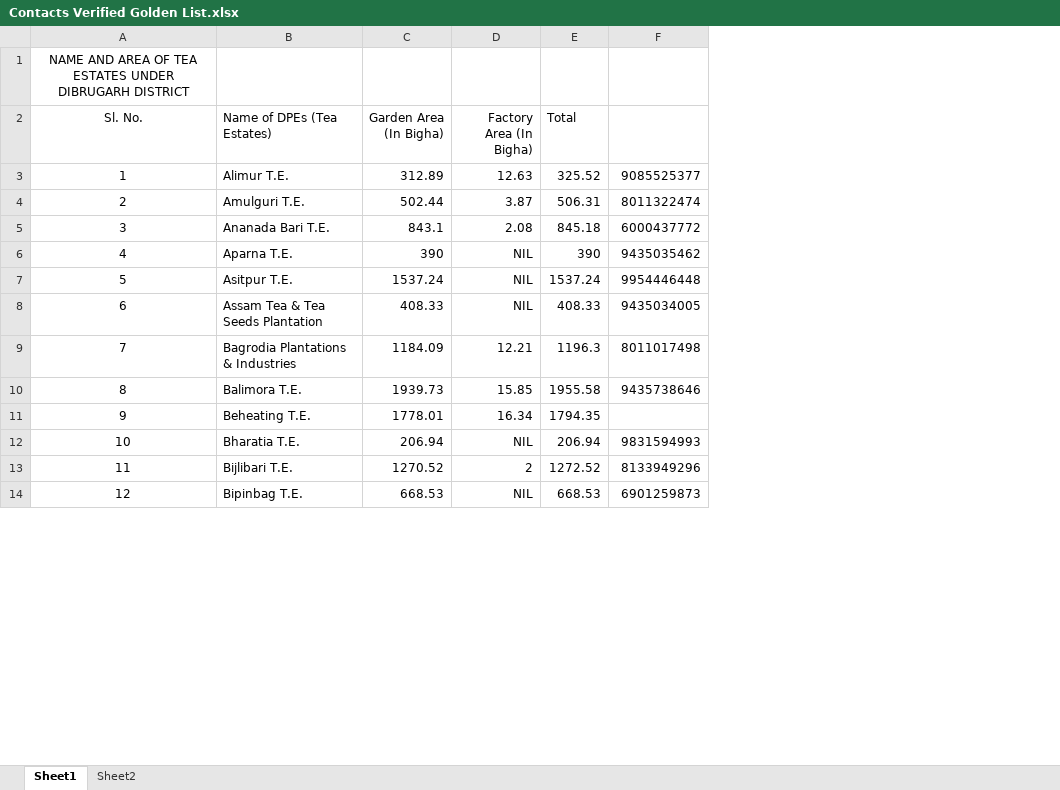
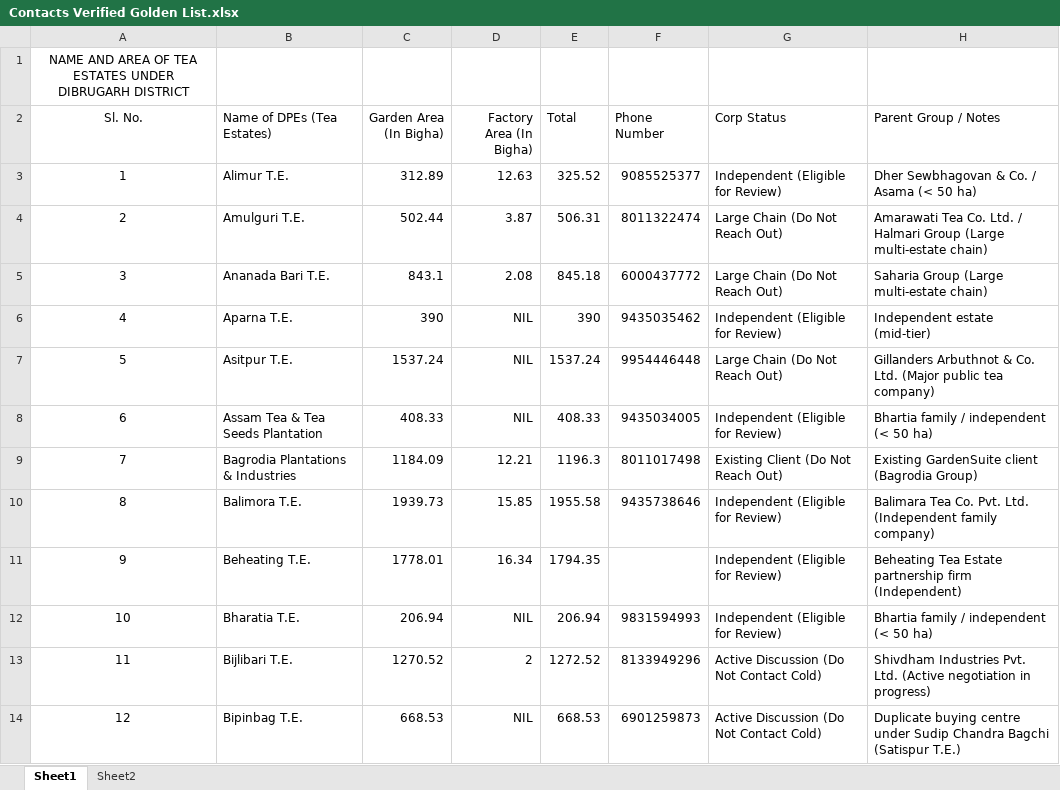
Before and after one commit to g2m7/gardensuite-marketing, an Excel workbook: marketing/outreach/sep-2026-pilot/locked/Contacts Verified Golden List.xlsx, sheet Sheet1, drawn as a sheet; only a part is shown; values as stored, in another font and other column widths than the file's, no borders; charts and pictures not drawn; the diff names each change by its address in the sheet, - before the commit and + after, or states it on an @@ line.

Commit message:
feat(outreach): generate Golden List WhatsApp messages with brochure CTAs and no estate names
- Filter 46 eligible independent tea estates from verified Golden List
- Standardize universal greeting (Namaskar Sir) without external MCA name assumptions
- Replace video/demo references with 1-page brochure CTAs
- Remove explicit estate names from message copy to eliminate automated scraper scent and avoid multi-garden misattributions
- Add generated Excel workbooks and markdown documentation
- Update outreach documentation and collateral assets

```diff
--- a/marketing/outreach/sep-2026-pilot/locked/Contacts Verified Golden List.xlsx (sheet Sheet1)
+++ b/marketing/outreach/sep-2026-pilot/locked/Contacts Verified Golden List.xlsx (sheet Sheet1)
+column G (Corp Status), rows 3-14: Independent (Eligible for Review) | Large Chain (Do Not Reach Out) | Large Chain (Do Not Reach Out) | Independent (Eligible for Review) | Large Chain (Do Not Reach Out) | Independent (Eligible for Review) | Existing Client (Do Not Reach Out) | Independent (Eligible for Review) | Independent (Eligible for Review) | Independent (Eligible for Review) | Active Discussion (Do Not Contact Cold) | Active Discussion (Do Not Contact Cold)
+column H (Parent Group / Notes), rows 3-14: Dher Sewbhagovan & Co. / Asama (< 50 ha) | Amarawati Tea Co. Ltd. / Halmari Group (Large multi-estate chain) | Saharia Group (Large multi-estate chain) | Independent estate (mid-tier) | Gillanders Arbuthnot & Co. Ltd. (Major public tea company) | Bhartia family / independent (< 50 ha) | Existing GardenSuite client (Bagrodia Group) | Balimara Tea Co. Pvt. Ltd. (Independent family company) | Beheating Tea Estate partnership firm (Independent) | Bhartia family / independent (< 50 ha) | Shivdham Industries Pvt. Ltd. (Active negotiation in progress) | Duplicate buying centre under Sudip Chandra Bagchi (Satispur T.E.)
-F2: (empty)
+F2: Phone Number
```
Also changed, not shown: charts or pictures, 42 other files.
